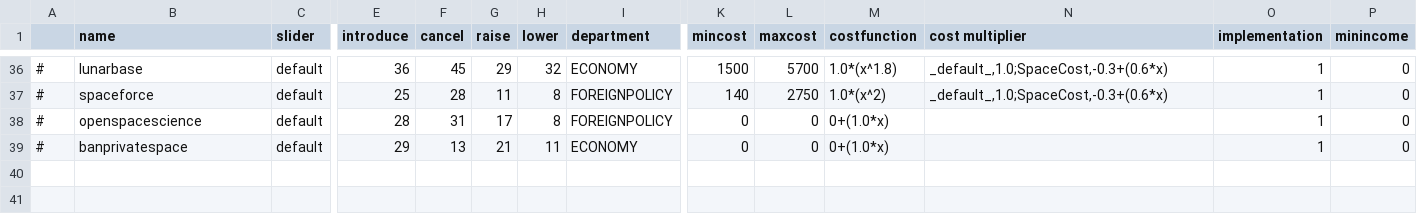
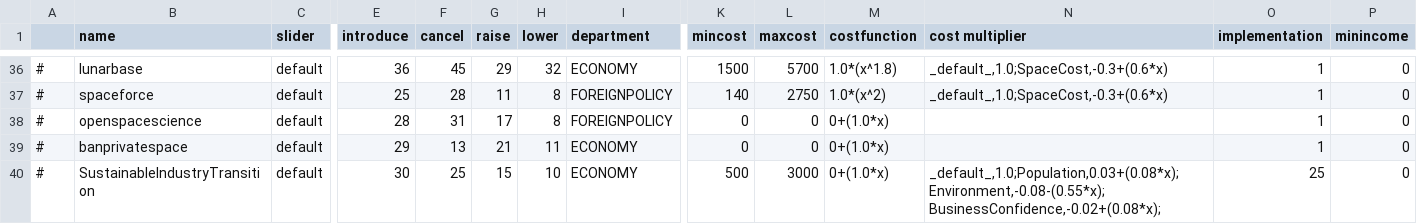
Before and after one commit to Eisdaemon/GerOverhaul, a CSV file: data/simulation/policies.csv, drawn as a sheet; only a part is shown, gaps mark what is left out; rows hold the shown columns only; the diff names each change by its address in the sheet, - before the commit and + after, or states it on an @@ line.

```diff
--- a/data/simulation/policies.csv
+++ b/data/simulation/policies.csv
+row 40: # | SustainableIndustryTransition | default | 30 | 25 | 15 | 10 | ECONOMY | 500 | 3000 | 0+(1.0*x) | _default_,1.0;Population,0.03+(0.08*x);Environment,-0.08-(0.55*x);BusinessConfidence,-0.02+(0.08*x); | 25 | 0
```
Also changed, not shown: translations/english/policies.csv, 4 other files.
